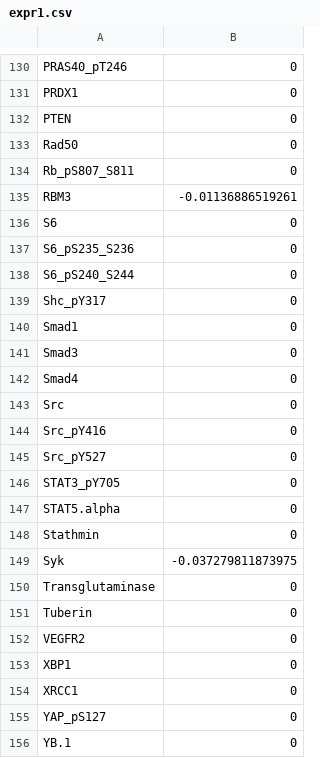
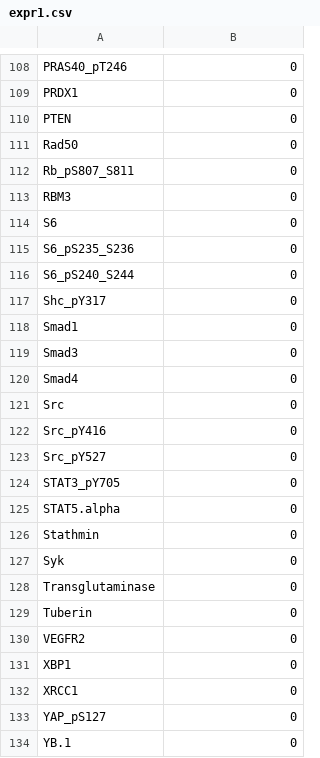
Before and after one commit to StephHippo/bioinformatics459, a CSV file: results/expr/expr1.csv, drawn as a sheet; only a part is shown, gaps mark what is left out; the diff covers the shown part only.

```diff
--- a/results/expr/expr1.csv
+++ b/results/expr/expr1.csv
@@ -134,3 +112,3 @@
 "Rb_pS807_S811",0
-"RBM3",-0.01136886519261
+"RBM3",0
 "S6",0
@@ -148,3 +126,3 @@
 "Stathmin",0
-"Syk",-0.037279811873975
+"Syk",0
 "Transglutaminase",0
```
Also changed, not shown: 22 removed rows and 16 edited cells elsewhere in this file, results/expr/expr2.csv, results/expr/expr3.csv, 17 other files.
